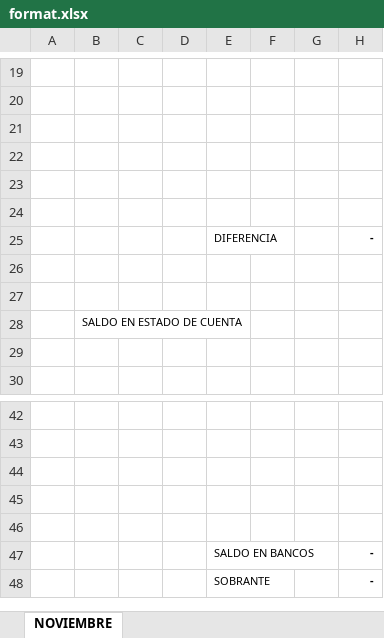
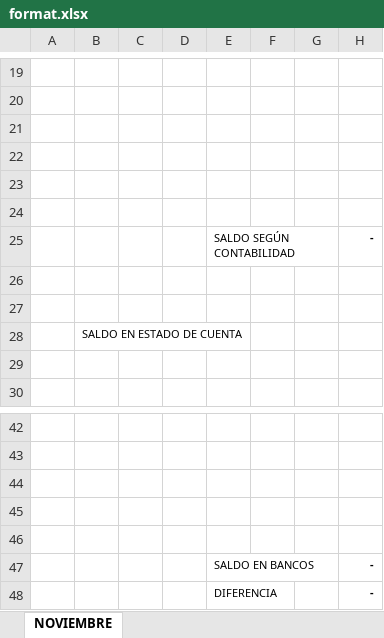
Before and after one commit to JezrrelValles/YuGPT-Server, an Excel workbook: format.xlsx, sheet NOVIEMBRE, drawn as a sheet; only a part is shown, gaps mark what is left out; values as stored, in another font and other column widths than the file's, no borders; the diff names each change by its address in the sheet, - before the commit and + after, or states it on an @@ line.

```diff
--- a/format.xlsx (sheet NOVIEMBRE)
+++ b/format.xlsx (sheet NOVIEMBRE)
-E25: DIFERENCIA
+E25: SALDO SEGÚN CONTABILIDAD
-E48: SOBRANTE
+E48: DIFERENCIA
```
Also changed, not shown: 3 other files.
